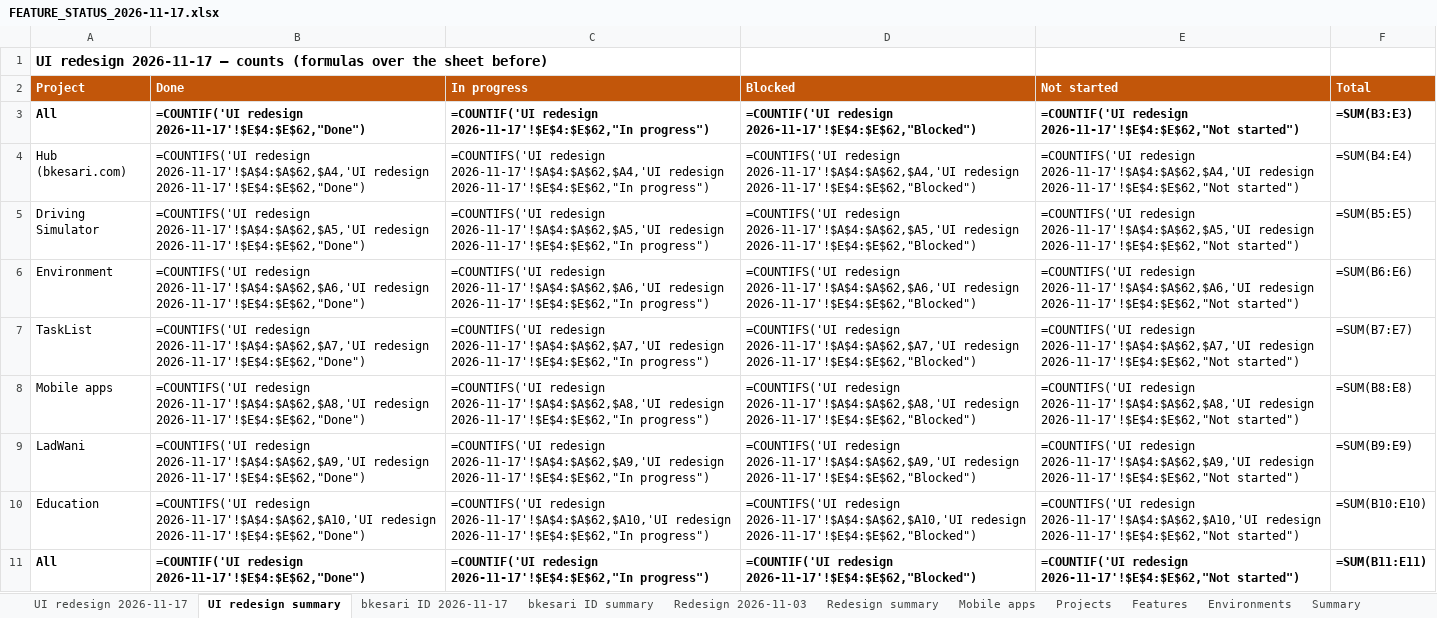
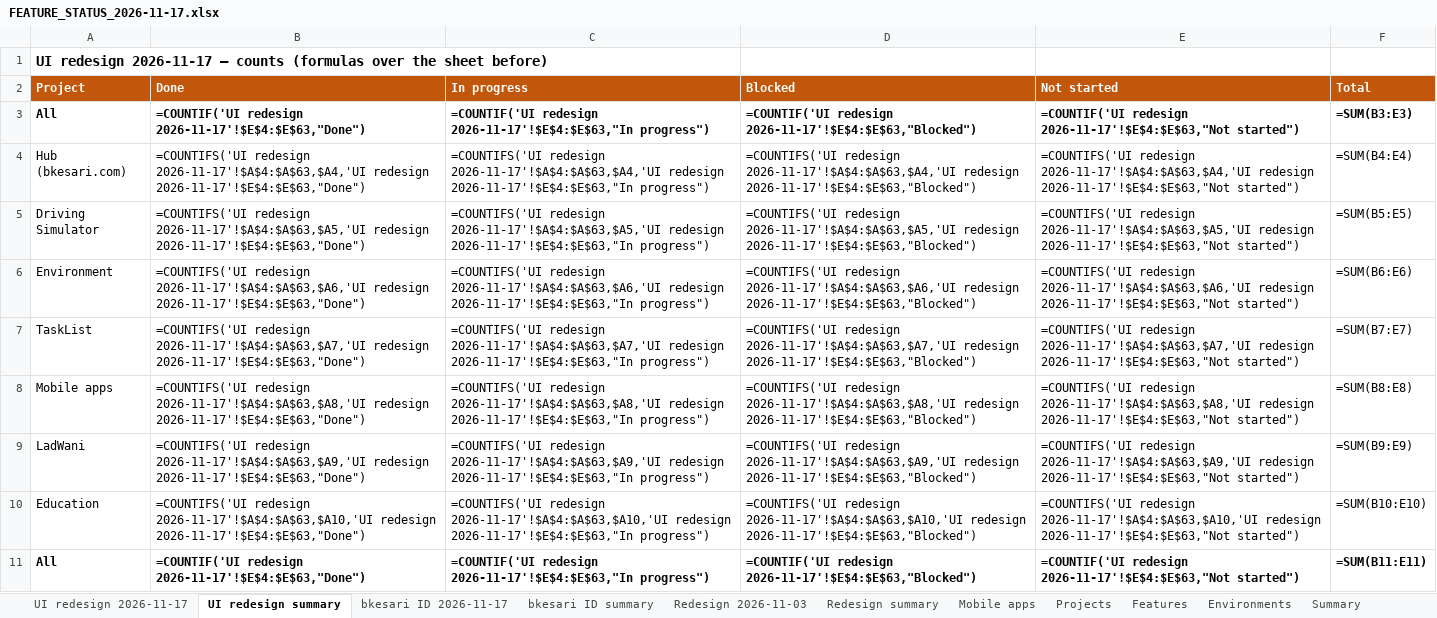
Before and after one commit to sanjaymorankar-debug/bkesari-platform, an Excel workbook: docs/FEATURE_STATUS_2026-11-17.xlsx, sheet UI redesign summary, drawn as a sheet; values as stored, in another font and other column widths than the file's, no borders; formulas without a stored value are shown as written; the diff names each change by its address in the sheet, - before the commit and + after, or states it on an @@ line.

```diff
--- a/docs/FEATURE_STATUS_2026-11-17.xlsx (sheet UI redesign summary)
+++ b/docs/FEATURE_STATUS_2026-11-17.xlsx (sheet UI redesign summary)
-B3 (Done): =COUNTIF('UI redesign 2026-11-17'!$E$4:$E$62,"Done")
+B3 (Done): =COUNTIF('UI redesign 2026-11-17'!$E$4:$E$63,"Done")
-C3 (In progress): =COUNTIF('UI redesign 2026-11-17'!$E$4:$E$62,"In progress")
+C3 (In progress): =COUNTIF('UI redesign 2026-11-17'!$E$4:$E$63,"In progress")
-D3 (Blocked): =COUNTIF('UI redesign 2026-11-17'!$E$4:$E$62,"Blocked")
+D3 (Blocked): =COUNTIF('UI redesign 2026-11-17'!$E$4:$E$63,"Blocked")
-E3 (Not started): =COUNTIF('UI redesign 2026-11-17'!$E$4:$E$62,"Not started")
+E3 (Not started): =COUNTIF('UI redesign 2026-11-17'!$E$4:$E$63,"Not started")
-B4 (Done): =COUNTIFS('UI redesign 2026-11-17'!$A$4:$A$62,$A4,'UI redesign 2026-11-17'!$E$4:$E$62,"Done")
+B4 (Done): =COUNTIFS('UI redesign 2026-11-17'!$A$4:$A$63,$A4,'UI redesign 2026-11-17'!$E$4:$E$63,"Done")
-C4 (In progress): =COUNTIFS('UI redesign 2026-11-17'!$A$4:$A$62,$A4,'UI redesign 2026-11-17'!$E$4:$E$62,"In progress")
+C4 (In progress): =COUNTIFS('UI redesign 2026-11-17'!$A$4:$A$63,$A4,'UI redesign 2026-11-17'!$E$4:$E$63,"In progress")
-D4 (Blocked): =COUNTIFS('UI redesign 2026-11-17'!$A$4:$A$62,$A4,'UI redesign 2026-11-17'!$E$4:$E$62,"Blocked")
+D4 (Blocked): =COUNTIFS('UI redesign 2026-11-17'!$A$4:$A$63,$A4,'UI redesign 2026-11-17'!$E$4:$E$63,"Blocked")
-E4 (Not started): =COUNTIFS('UI redesign 2026-11-17'!$A$4:$A$62,$A4,'UI redesign 2026-11-17'!$E$4:$E$62,"Not started")
+E4 (Not started): =COUNTIFS('UI redesign 2026-11-17'!$A$4:$A$63,$A4,'UI redesign 2026-11-17'!$E$4:$E$63,"Not started")
-B5 (Done): =COUNTIFS('UI redesign 2026-11-17'!$A$4:$A$62,$A5,'UI redesign 2026-11-17'!$E$4:$E$62,"Done")
+B5 (Done): =COUNTIFS('UI redesign 2026-11-17'!$A$4:$A$63,$A5,'UI redesign 2026-11-17'!$E$4:$E$63,"Done")
-C5 (In progress): =COUNTIFS('UI redesign 2026-11-17'!$A$4:$A$62,$A5,'UI redesign 2026-11-17'!$E$4:$E$62,"In progress")
+C5 (In progress): =COUNTIFS('UI redesign 2026-11-17'!$A$4:$A$63,$A5,'UI redesign 2026-11-17'!$E$4:$E$63,"In progress")
-D5 (Blocked): =COUNTIFS('UI redesign 2026-11-17'!$A$4:$A$62,$A5,'UI redesign 2026-11-17'!$E$4:$E$62,"Blocked")
+D5 (Blocked): =COUNTIFS('UI redesign 2026-11-17'!$A$4:$A$63,$A5,'UI redesign 2026-11-17'!$E$4:$E$63,"Blocked")
-E5 (Not started): =COUNTIFS('UI redesign 2026-11-17'!$A$4:$A$62,$A5,'UI redesign 2026-11-17'!$E$4:$E$62,"Not started")
+E5 (Not started): =COUNTIFS('UI redesign 2026-11-17'!$A$4:$A$63,$A5,'UI redesign 2026-11-17'!$E$4:$E$63,"Not started")
-B6 (Done): =COUNTIFS('UI redesign 2026-11-17'!$A$4:$A$62,$A6,'UI redesign 2026-11-17'!$E$4:$E$62,"Done")
+B6 (Done): =COUNTIFS('UI redesign 2026-11-17'!$A$4:$A$63,$A6,'UI redesign 2026-11-17'!$E$4:$E$63,"Done")
-C6 (In progress): =COUNTIFS('UI redesign 2026-11-17'!$A$4:$A$62,$A6,'UI redesign 2026-11-17'!$E$4:$E$62,"In progress")
+C6 (In progress): =COUNTIFS('UI redesign 2026-11-17'!$A$4:$A$63,$A6,'UI redesign 2026-11-17'!$E$4:$E$63,"In progress")
-D6 (Blocked): =COUNTIFS('UI redesign 2026-11-17'!$A$4:$A$62,$A6,'UI redesign 2026-11-17'!$E$4:$E$62,"Blocked")
+D6 (Blocked): =COUNTIFS('UI redesign 2026-11-17'!$A$4:$A$63,$A6,'UI redesign 2026-11-17'!$E$4:$E$63,"Blocked")
-E6 (Not started): =COUNTIFS('UI redesign 2026-11-17'!$A$4:$A$62,$A6,'UI redesign 2026-11-17'!$E$4:$E$62,"Not started")
+E6 (Not started): =COUNTIFS('UI redesign 2026-11-17'!$A$4:$A$63,$A6,'UI redesign 2026-11-17'!$E$4:$E$63,"Not started")
-B7 (Done): =COUNTIFS('UI redesign 2026-11-17'!$A$4:$A$62,$A7,'UI redesign 2026-11-17'!$E$4:$E$62,"Done")
+B7 (Done): =COUNTIFS('UI redesign 2026-11-17'!$A$4:$A$63,$A7,'UI redesign 2026-11-17'!$E$4:$E$63,"Done")
-C7 (In progress): =COUNTIFS('UI redesign 2026-11-17'!$A$4:$A$62,$A7,'UI redesign 2026-11-17'!$E$4:$E$62,"In progress")
+C7 (In progress): =COUNTIFS('UI redesign 2026-11-17'!$A$4:$A$63,$A7,'UI redesign 2026-11-17'!$E$4:$E$63,"In progress")
-D7 (Blocked): =COUNTIFS('UI redesign 2026-11-17'!$A$4:$A$62,$A7,'UI redesign 2026-11-17'!$E$4:$E$62,"Blocked")
+D7 (Blocked): =COUNTIFS('UI redesign 2026-11-17'!$A$4:$A$63,$A7,'UI redesign 2026-11-17'!$E$4:$E$63,"Blocked")
-E7 (Not started): =COUNTIFS('UI redesign 2026-11-17'!$A$4:$A$62,$A7,'UI redesign 2026-11-17'!$E$4:$E$62,"Not started")
+E7 (Not started): =COUNTIFS('UI redesign 2026-11-17'!$A$4:$A$63,$A7,'UI redesign 2026-11-17'!$E$4:$E$63,"Not started")
-B8 (Done): =COUNTIFS('UI redesign 2026-11-17'!$A$4:$A$62,$A8,'UI redesign 2026-11-17'!$E$4:$E$62,"Done")
+B8 (Done): =COUNTIFS('UI redesign 2026-11-17'!$A$4:$A$63,$A8,'UI redesign 2026-11-17'!$E$4:$E$63,"Done")
-C8 (In progress): =COUNTIFS('UI redesign 2026-11-17'!$A$4:$A$62,$A8,'UI redesign 2026-11-17'!$E$4:$E$62,"In progress")
+C8 (In progress): =COUNTIFS('UI redesign 2026-11-17'!$A$4:$A$63,$A8,'UI redesign 2026-11-17'!$E$4:$E$63,"In progress")
-D8 (Blocked): =COUNTIFS('UI redesign 2026-11-17'!$A$4:$A$62,$A8,'UI redesign 2026-11-17'!$E$4:$E$62,"Blocked")
+D8 (Blocked): =COUNTIFS('UI redesign 2026-11-17'!$A$4:$A$63,$A8,'UI redesign 2026-11-17'!$E$4:$E$63,"Blocked")
-E8 (Not started): =COUNTIFS('UI redesign 2026-11-17'!$A$4:$A$62,$A8,'UI redesign 2026-11-17'!$E$4:$E$62,"Not started")
+E8 (Not started): =COUNTIFS('UI redesign 2026-11-17'!$A$4:$A$63,$A8,'UI redesign 2026-11-17'!$E$4:$E$63,"Not started")
-B9 (Done): =COUNTIFS('UI redesign 2026-11-17'!$A$4:$A$62,$A9,'UI redesign 2026-11-17'!$E$4:$E$62,"Done")
+B9 (Done): =COUNTIFS('UI redesign 2026-11-17'!$A$4:$A$63,$A9,'UI redesign 2026-11-17'!$E$4:$E$63,"Done")
-C9 (In progress): =COUNTIFS('UI redesign 2026-11-17'!$A$4:$A$62,$A9,'UI redesign 2026-11-17'!$E$4:$E$62,"In progress")
+C9 (In progress): =COUNTIFS('UI redesign 2026-11-17'!$A$4:$A$63,$A9,'UI redesign 2026-11-17'!$E$4:$E$63,"In progress")
-D9 (Blocked): =COUNTIFS('UI redesign 2026-11-17'!$A$4:$A$62,$A9,'UI redesign 2026-11-17'!$E$4:$E$62,"Blocked")
+D9 (Blocked): =COUNTIFS('UI redesign 2026-11-17'!$A$4:$A$63,$A9,'UI redesign 2026-11-17'!$E$4:$E$63,"Blocked")
-E9 (Not started): =COUNTIFS('UI redesign 2026-11-17'!$A$4:$A$62,$A9,'UI redesign 2026-11-17'!$E$4:$E$62,"Not started")
+E9 (Not started): =COUNTIFS('UI redesign 2026-11-17'!$A$4:$A$63,$A9,'UI redesign 2026-11-17'!$E$4:$E$63,"Not started")
-B10 (Done): =COUNTIFS('UI redesign 2026-11-17'!$A$4:$A$62,$A10,'UI redesign 2026-11-17'!$E$4:$E$62,"Done")
+B10 (Done): =COUNTIFS('UI redesign 2026-11-17'!$A$4:$A$63,$A10,'UI redesign 2026-11-17'!$E$4:$E$63,"Done")
-C10 (In progress): =COUNTIFS('UI redesign 2026-11-17'!$A$4:$A$62,$A10,'UI redesign 2026-11-17'!$E$4:$E$62,"In progress")
+C10 (In progress): =COUNTIFS('UI redesign 2026-11-17'!$A$4:$A$63,$A10,'UI redesign 2026-11-17'!$E$4:$E$63,"In progress")
-D10 (Blocked): =COUNTIFS('UI redesign 2026-11-17'!$A$4:$A$62,$A10,'UI redesign 2026-11-17'!$E$4:$E$62,"Blocked")
+D10 (Blocked): =COUNTIFS('UI redesign 2026-11-17'!$A$4:$A$63,$A10,'UI redesign 2026-11-17'!$E$4:$E$63,"Blocked")
-E10 (Not started): =COUNTIFS('UI redesign 2026-11-17'!$A$4:$A$62,$A10,'UI redesign 2026-11-17'!$E$4:$E$62,"Not started")
+E10 (Not started): =COUNTIFS('UI redesign 2026-11-17'!$A$4:$A$63,$A10,'UI redesign 2026-11-17'!$E$4:$E$63,"Not started")
-B11 (Done): =COUNTIF('UI redesign 2026-11-17'!$E$4:$E$62,"Done")
+B11 (Done): =COUNTIF('UI redesign 2026-11-17'!$E$4:$E$63,"Done")
-C11 (In progress): =COUNTIF('UI redesign 2026-11-17'!$E$4:$E$62,"In progress")
+C11 (In progress): =COUNTIF('UI redesign 2026-11-17'!$E$4:$E$63,"In progress")
-D11 (Blocked): =COUNTIF('UI redesign 2026-11-17'!$E$4:$E$62,"Blocked")
+D11 (Blocked): =COUNTIF('UI redesign 2026-11-17'!$E$4:$E$63,"Blocked")
-E11 (Not started): =COUNTIF('UI redesign 2026-11-17'!$E$4:$E$62,"Not started")
+E11 (Not started): =COUNTIF('UI redesign 2026-11-17'!$E$4:$E$63,"Not started")
```
Also changed, not shown: sheet UI redesign 2026-11-17, sheet Mobile apps, 6 other files.
